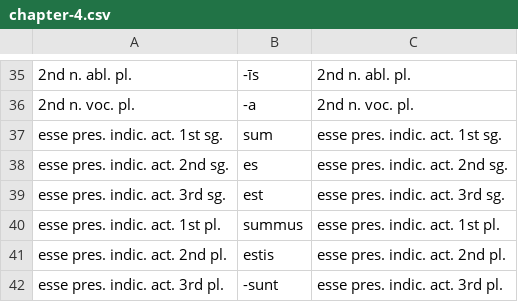
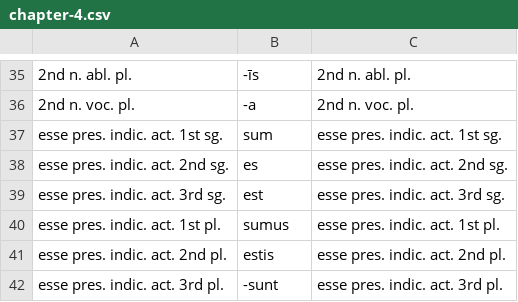
Before and after one commit to devinmiller/latin, a CSV file: flashcards/chapter-4.csv, drawn as a sheet; only a part is shown, gaps mark what is left out; the diff names each change by its address in the sheet, - before the commit and + after, or states it on an @@ line.

Commit message:
Chapter 6

```diff
--- a/flashcards/chapter-4.csv
+++ b/flashcards/chapter-4.csv
-B40: summus
+B40: sumus
```
Also changed, not shown: 1 other file.
